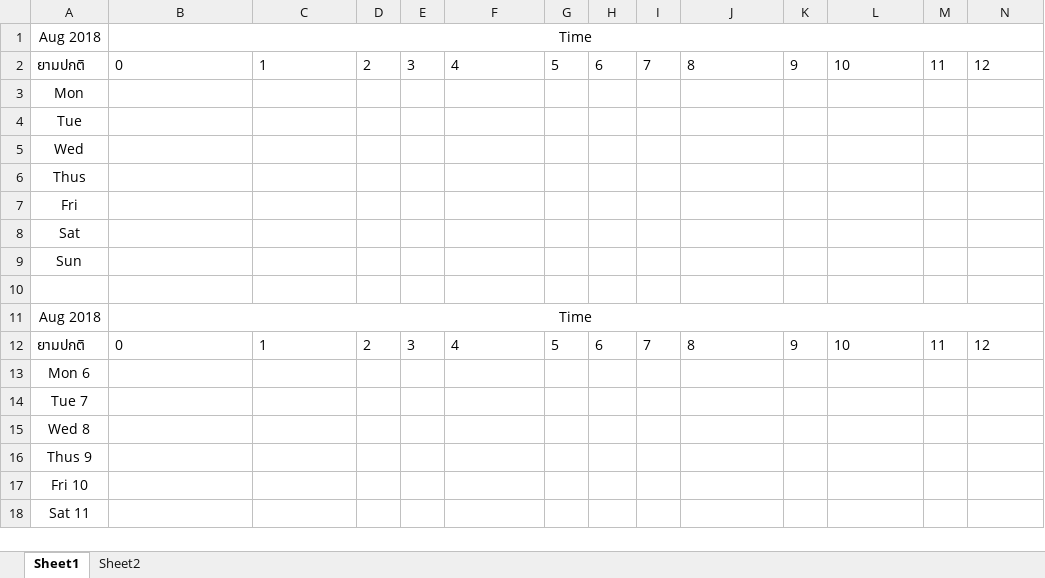
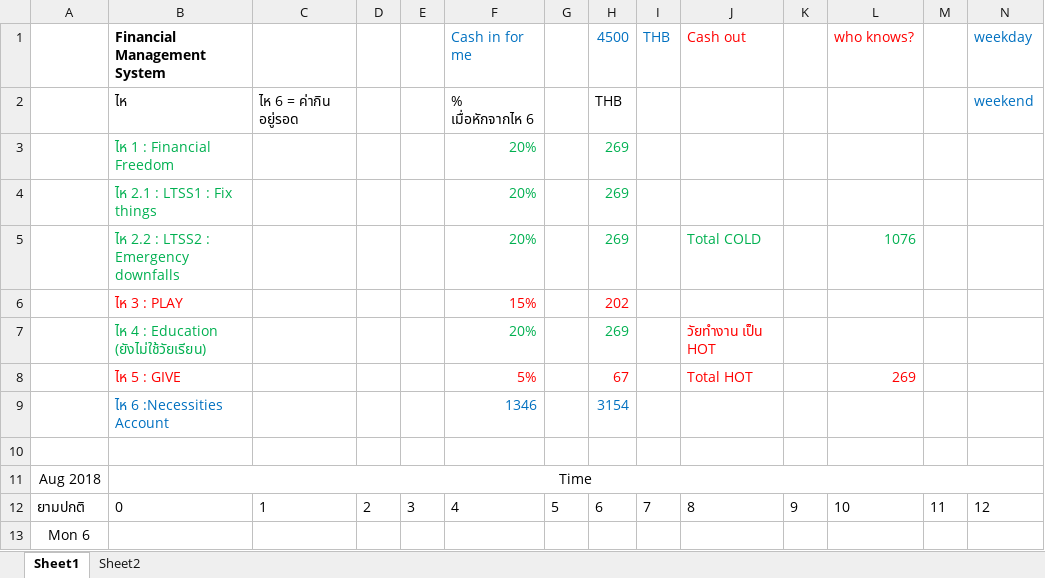
Before and after one commit to jzrlza/ritualNgratitude, an Excel workbook: Time Table Aug 2018.xlsx, sheet Sheet1, drawn as a sheet; only a part is shown; the shorter side is filled out with more unchanged rows; values as stored, in another font and other column widths than the file's, no borders; charts and pictures not drawn; removed rows and columns are numbered as before the commit, all else as after; rows hold the shown columns only; the diff names each change by its address in the sheet, - before the commit and + after, or states it on an @@ line.

```diff
--- a/Time Table Aug 2018.xlsx (sheet Sheet1)
+++ b/Time Table Aug 2018.xlsx (sheet Sheet1)
-row 1: Aug 2018 | Time
-row 2: ยามปกติ | 0 | 1 | 2 | 3 | 4 | 5 | 6 | 7 | 8 | 9 | 10 | 11 | 12
-row 3: Mon
-row 4: Tue
-row 5: Wed
-row 6: Thus
-row 7: Fri
-row 8: Sat
-row 9: Sun
+row 1:  | Financial Management System |  |  |  | Cash in for me |  | 4500 | THB | Cash out |  | who knows? |  | weekday
+row 2:  | ไห | ไห 6 = ค่ากิน อยู่รอด |  |  | % เมื่อหักจากไห 6 |  | THB |  |  |  |  |  | weekend
+row 3:  | ไห 1 : Financial Freedom |  |  |  | 20% |  | 269
+row 4:  | ไห 2.1 : LTSS1 : Fix things |  |  |  | 20% |  | 269
+row 5:  | ไห 2.2 : LTSS2 : Emergency downfalls |  |  |  | 20% |  | 269 |  | Total COLD |  | 1076
+row 6:  | ไห 3 : PLAY |  |  |  | 15% |  | 202
+row 7:  | ไห 4 : Education (ยังไม่ใช้วัยเรียน) |  |  |  | 20% |  | 269 |  | วัยทำงาน เป็น HOT
+row 8:  | ไห 5 : GIVE |  |  |  | 5% |  | 67 |  | Total HOT |  | 269
+row 9:  | ไห 6 :Necessities Account |  |  |  | 1346 |  | 3154
```
Also changed, not shown: sheet Sheet2, charts or pictures, Time Table Dec 2018.xlsx, Time Table Jan 2019.xlsx, 4 other files.
